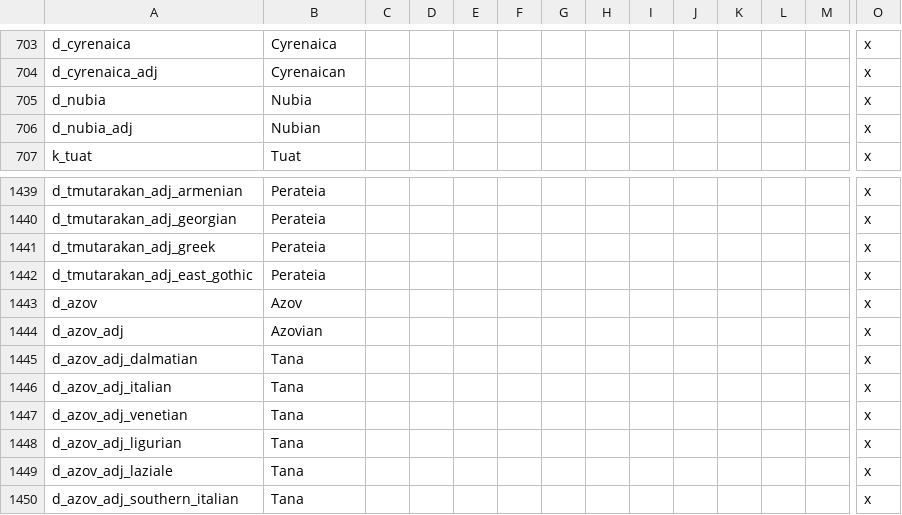
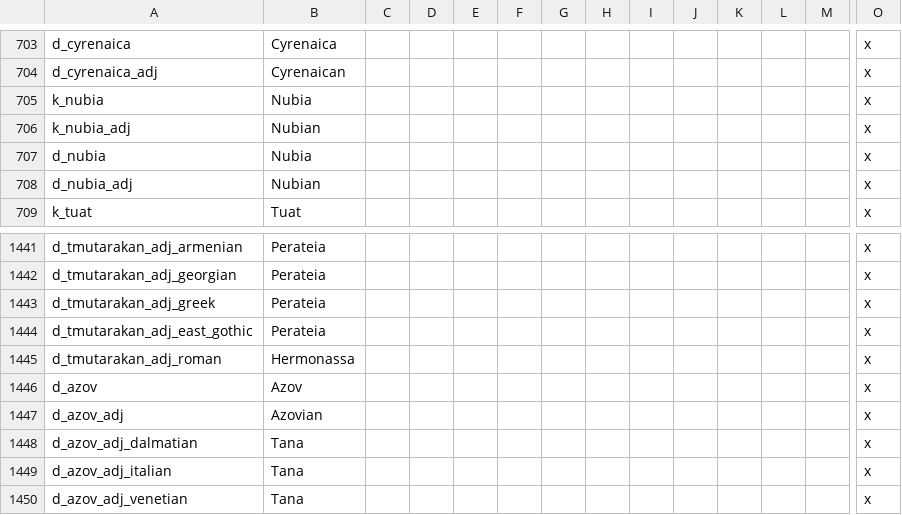
Before and after one commit to TheMarmottin/Converter, a CSV file: Converter/localisation/A_DuchiesKingdomsandEmpires_de_jure.csv, drawn as a sheet; only a part is shown, gaps mark what is left out; the shorter side is filled out with more unchanged rows; rows hold the shown columns only; the diff names each change by its address in the sheet, - before the commit and + after, or states it on an @@ line.

```diff
--- a/Converter/localisation/A_DuchiesKingdomsandEmpires_de_jure.csv
+++ b/Converter/localisation/A_DuchiesKingdomsandEmpires_de_jure.csv
+row 705: k_nubia | Nubia |  |  |  |  |  |  |  |  |  |  |  | x
+row 706: k_nubia_adj | Nubian |  |  |  |  |  |  |  |  |  |  |  | x
+row 1445: d_tmutarakan_adj_roman | Hermonassa |  |  |  |  |  |  |  |  |  |  |  | x
```
Also changed, not shown: Converter/localisation/1_swmh_text.csv, Converter/localisation/A_DuchiesKingdomsandEmpires_titular.csv, 16 other files.
